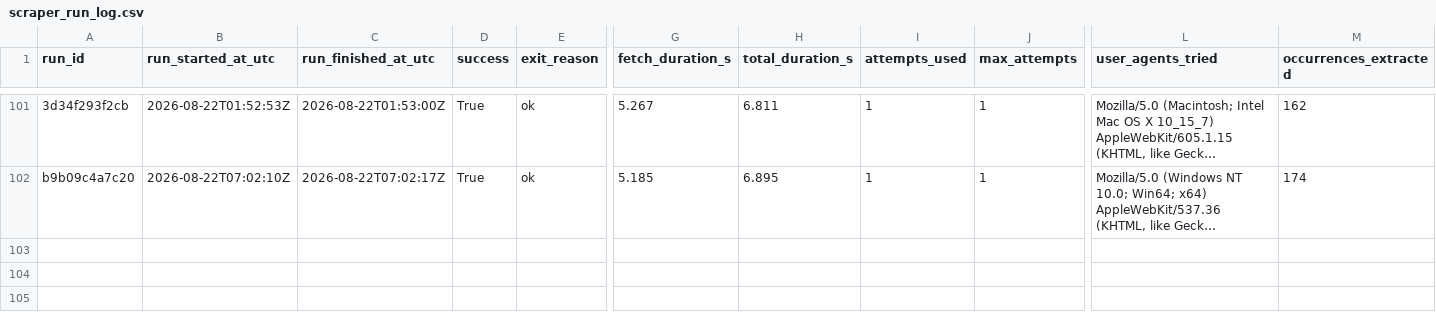
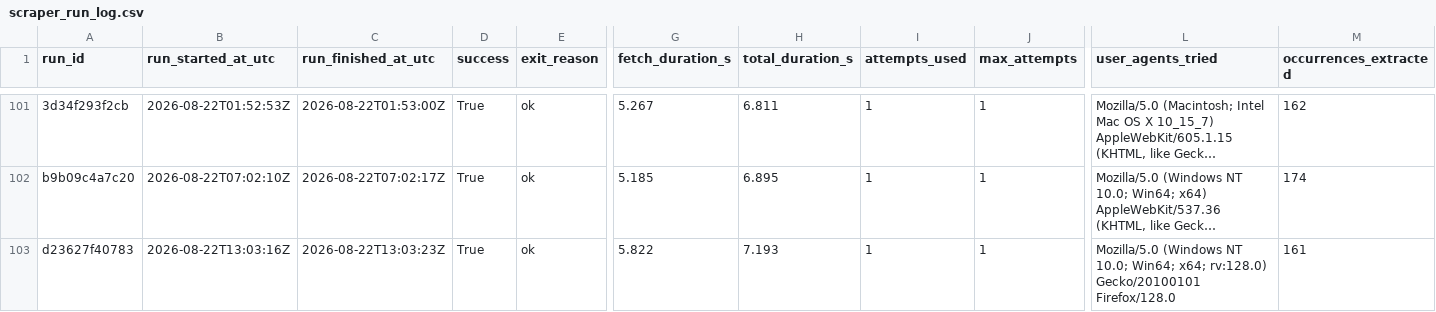
Before and after one commit to ajtga/fire-incidents, a CSV file: data/scraper_run_log.csv, drawn as a sheet; only a part is shown, gaps mark what is left out; long unchanged cells end in …; rows hold the shown columns only; the diff names each change by its address in the sheet, - before the commit and + after, or states it on an @@ line.

```diff
--- a/data/scraper_run_log.csv
+++ b/data/scraper_run_log.csv
+row 103: d23627f40783 | 2026-08-22T13:03:16Z | 2026-08-22T13:03:23Z | True | ok | 5.822 | 7.193 | 1 | 1 | Mozilla/5.0 (Windows NT 10.0; Win64; x64; rv:128.0) Gecko/20100101 Firefox/128.0 | 161
```
